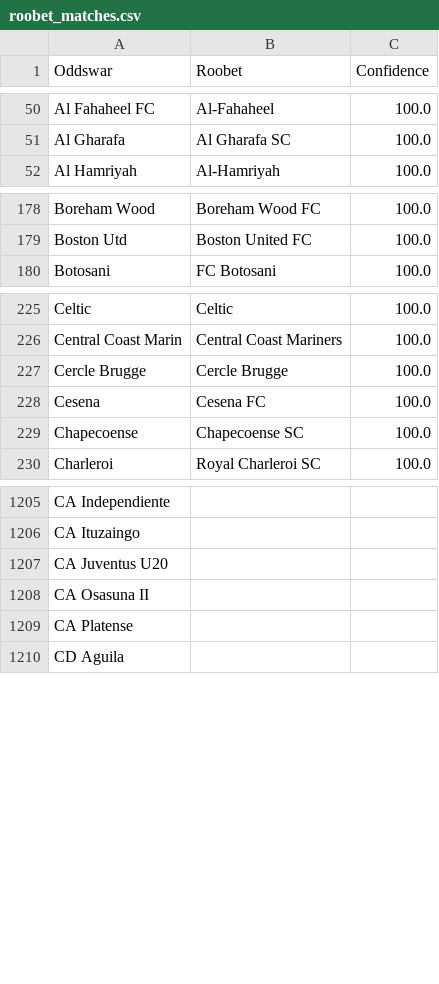
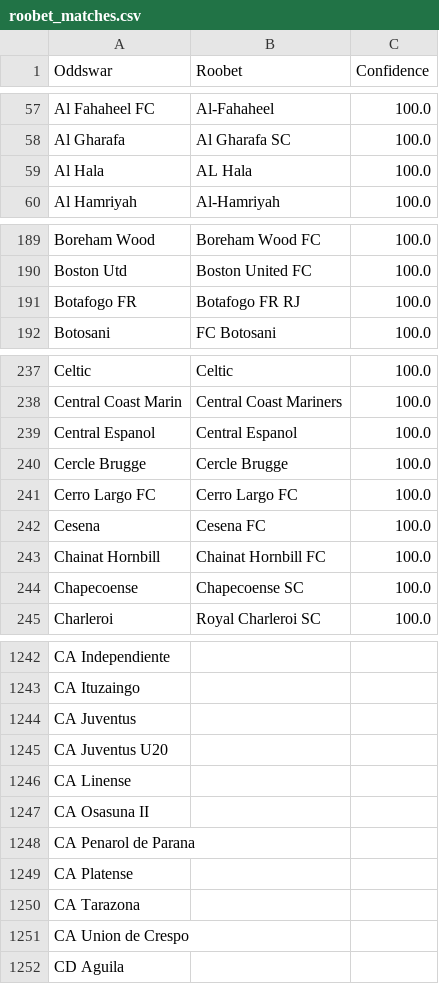
Before and after one commit to battalboy/harbi, a CSV file: roobet_matches.csv, drawn as a sheet; only a part is shown, gaps mark what is left out; the diff covers the shown part only; the diff names each change by its address in the sheet, - before the commit and + after, or states it on an @@ line.

```diff
--- a/roobet_matches.csv
+++ b/roobet_matches.csv
+row 59: Al Hala | AL Hala | 100.0
+row 191: Botafogo FR | Botafogo FR RJ | 100.0
+row 239: Central Espanol | Central Espanol | 100.0
+row 241: Cerro Largo FC | Cerro Largo FC | 100.0
+row 243: Chainat Hornbill | Chainat Hornbill FC | 100.0
+row 1244: CA Juventus
+row 1246: CA Linense
+row 1248: CA Penarol de Parana
+row 1250: CA Tarazona
+row 1251: CA Union de Crespo
```
Also changed, not shown: 91 added rows, 8 removed rows, 13 moved rows and 7 edited cells elsewhere in this file, tumbet_matches.csv, 1 other file.
